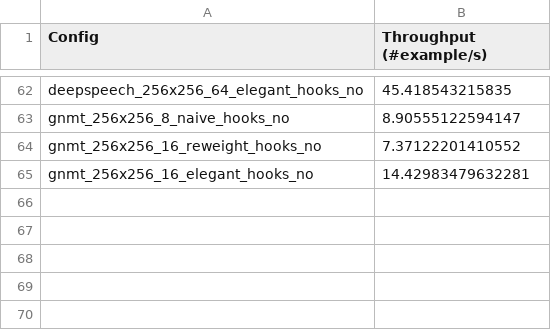
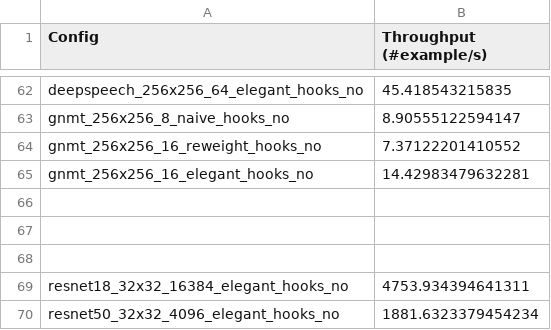
Before and after one commit to parkbeomsik/opacus-fusion, a CSV file: examples/results/v100_throughput.csv, drawn as a sheet; only a part is shown, gaps mark what is left out.

```diff
--- a/examples/results/v100_throughput.csv
+++ b/examples/results/v100_throughput.csv
@@ -65 +65,6 @@ gnmt_256x256_16_reweight_hooks_no,7.37122201410552
 gnmt_256x256_16_elegant_hooks_no,14.42983479632281
+
+
+
+resnet18_32x32_16384_elegant_hooks_no,4753.934394641311
+resnet50_32x32_4096_elegant_hooks_no,1881.6323379454234
```
Also changed, not shown: 7 other files.
